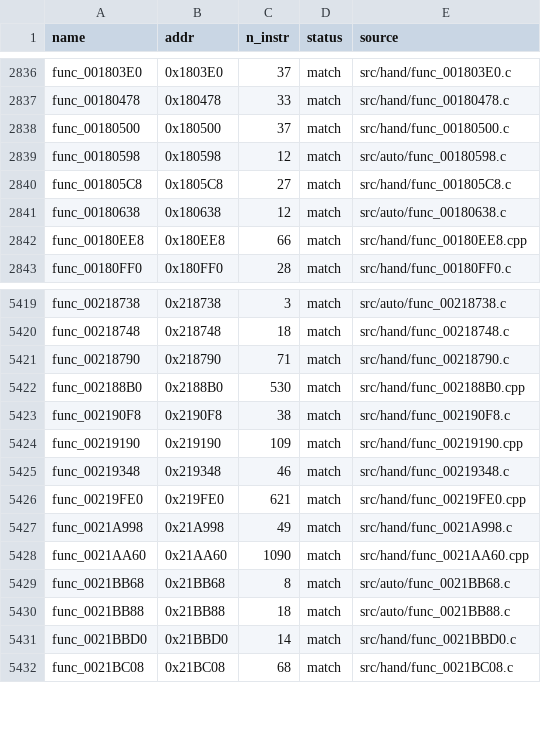
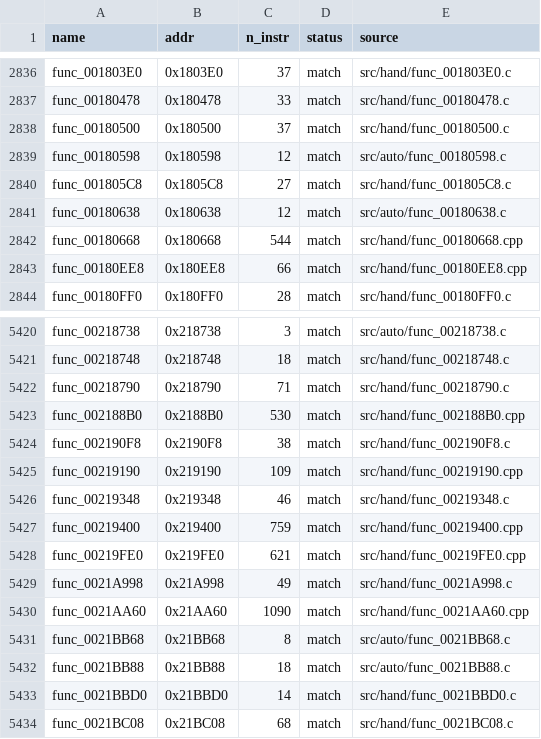
Before and after one commit to Komasia/sly2-decomp, a CSV file: config/matched.csv, drawn as a sheet; only a part is shown, gaps mark what is left out; the diff names each change by its address in the sheet, - before the commit and + after, or states it on an @@ line.

```diff
--- a/config/matched.csv
+++ b/config/matched.csv
+row 2842: func_00180668 | 0x180668 | 544 | match | src/hand/func_00180668.cpp
+row 5427: func_00219400 | 0x219400 | 759 | match | src/hand/func_00219400.cpp
```
Also changed, not shown: config/progress_history.csv, 1 other file.
